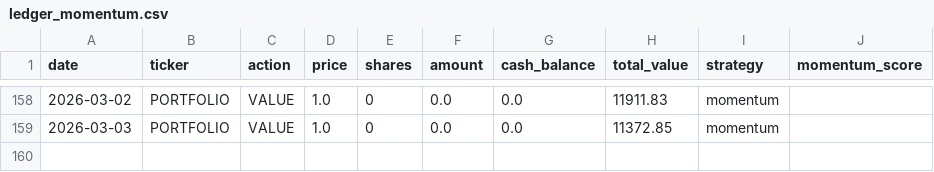
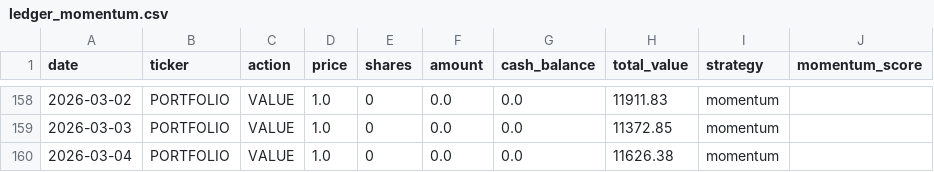
Before and after one commit to PAT0216/paper-trader, a CSV file: data/ledgers/ledger_momentum.csv, drawn as a sheet; only a part is shown, gaps mark what is left out.

```diff
--- a/data/ledgers/ledger_momentum.csv
+++ b/data/ledgers/ledger_momentum.csv
@@ -159 +159,2 @@ date,ticker,action,price,shares,amount,cash_balance,total_value,strategy,momentu
 2026-03-03,PORTFOLIO,VALUE,1.0,0,0.0,0.0,11372.85,momentum,
+2026-03-04,PORTFOLIO,VALUE,1.0,0,0.0,0.0,11626.38,momentum,
```
Also changed, not shown: 6 other files.
